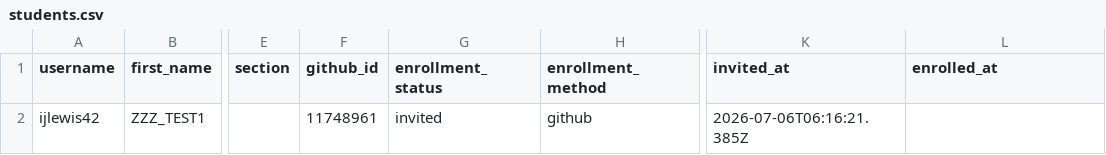
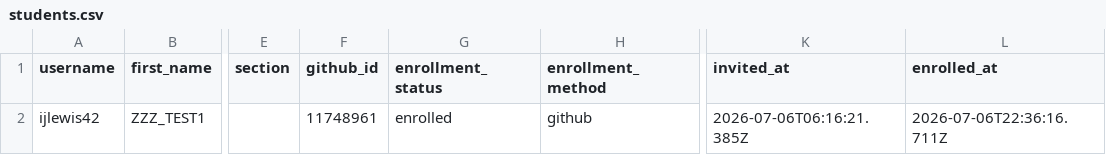
Before and after one commit to utas-kit307/classroom50, a CSV file: kit307-2026/students.csv, drawn as a sheet; only a part is shown, gaps mark what is left out; the diff names each change by its address in the sheet, - before the commit and + after, or states it on an @@ line.

Commit message:
[Classroom 50] Mark student enrolled: kit307-2026/ijlewis42

```diff
--- a/kit307-2026/students.csv
+++ b/kit307-2026/students.csv
-G2 (enrollment_status): invited
+G2 (enrollment_status): enrolled
-L2 (enrolled_at): (empty)
+L2 (enrolled_at): 2026-07-06T22:36:16.711Z
```
